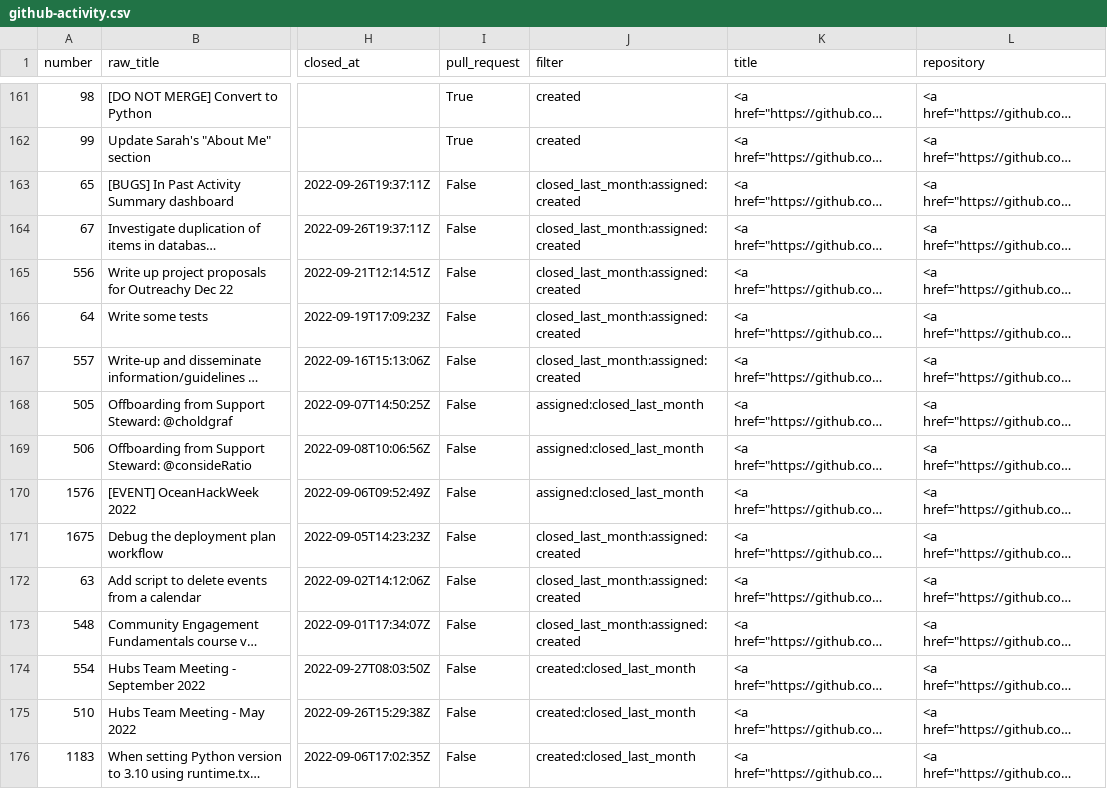
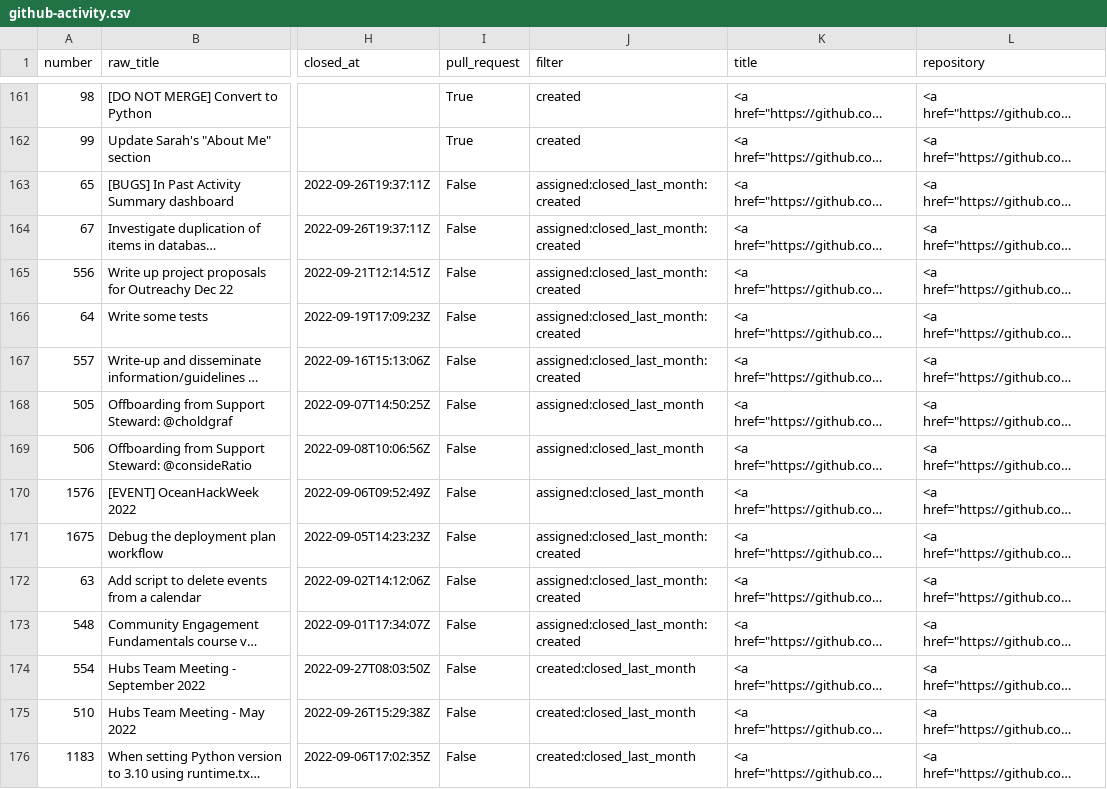
Before and after one commit to sgibson91/github-activity-dashboard, a CSV file: github-activity.csv, drawn as a sheet; only a part is shown, gaps mark what is left out; long unchanged cells end in …; the diff covers the shown part only; the diff names each change by its address in the sheet, - before the commit and + after, or states it on an @@ line.

```diff
--- a/github-activity.csv
+++ b/github-activity.csv
-J163:J167 (filter): closed_last_month:assigned:created
+J163:J167 (filter): assigned:closed_last_month:created
-J171:J173 (filter): closed_last_month:assigned:created
+J171:J173 (filter): assigned:closed_last_month:created
```
Also changed, not shown: 3 added rows, 3 removed rows and 36 edited cells elsewhere in this file.
